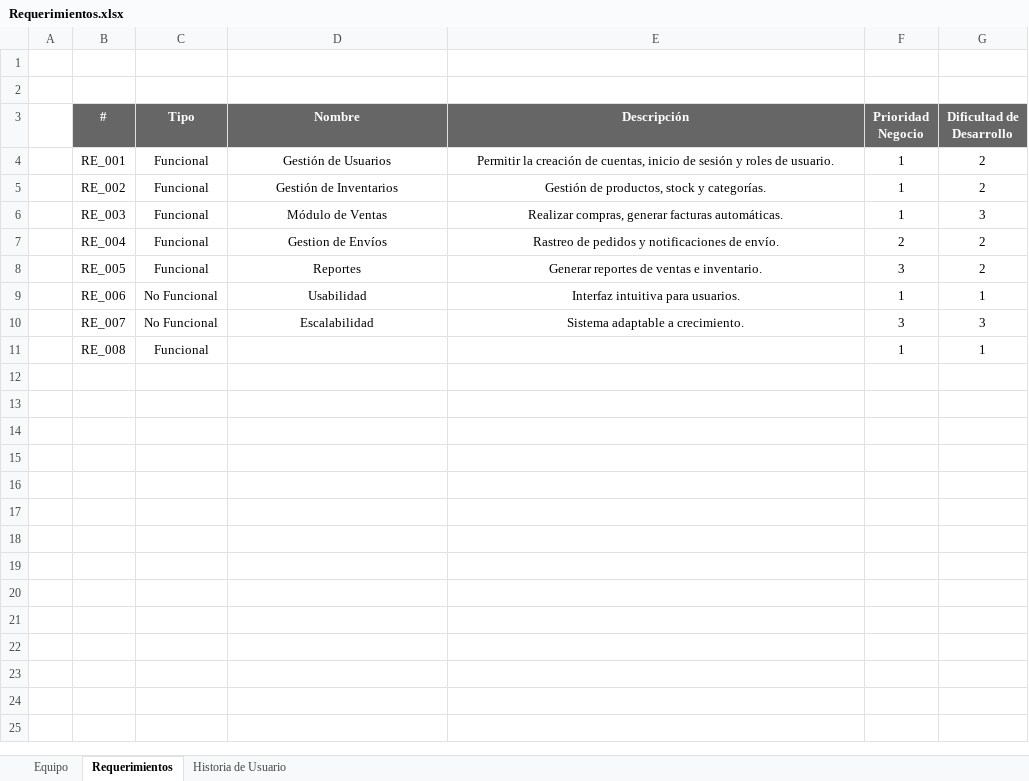
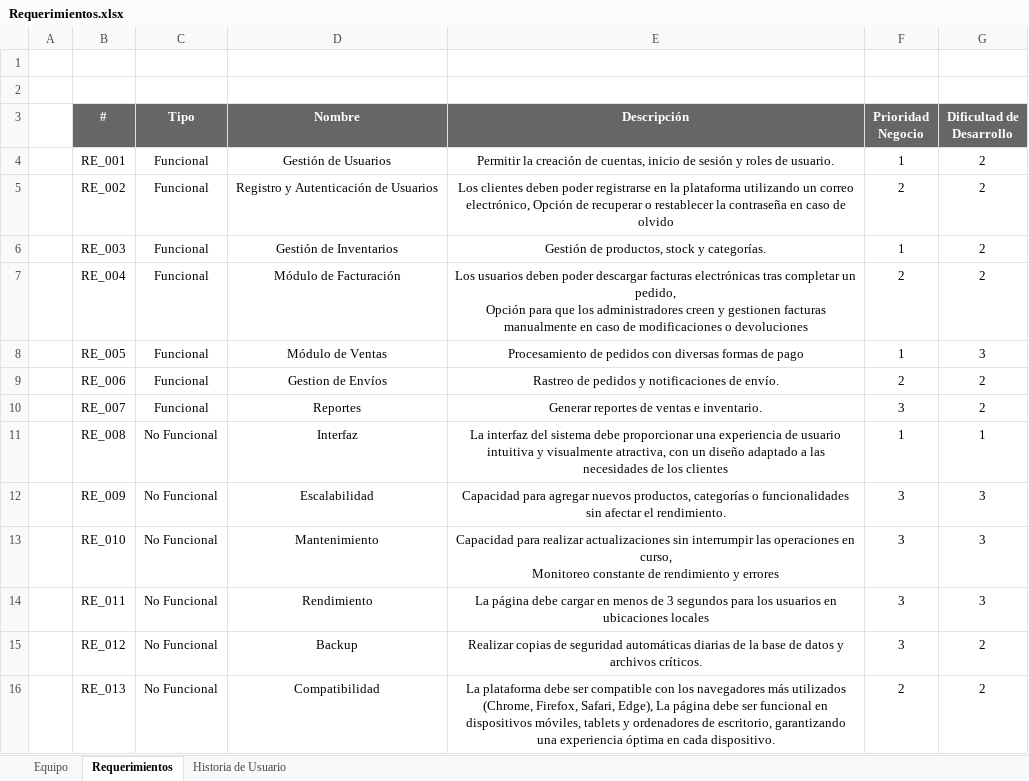
Before and after one commit to SanR1o/SENA, an Excel workbook: TRIMESTRE I/04_REQUISITOS FUNCIONALES Y NO FUNCIONALES/Requerimientos.xlsx, sheet Requerimientos, drawn as a sheet; values as stored, in another font and other column widths than the file's, no borders; ↵ is a line break in a cell; the diff names each change by its address in the sheet, - before the commit and + after, or states it on an @@ line.

Commit message:
requerimientos añadidos

```diff
--- a/TRIMESTRE I/04_REQUISITOS FUNCIONALES Y NO FUNCIONALES/Requerimientos.xlsx (sheet Requerimientos)
+++ b/TRIMESTRE I/04_REQUISITOS FUNCIONALES Y NO FUNCIONALES/Requerimientos.xlsx (sheet Requerimientos)
-D5 (Nombre): Gestión de Inventarios
+D5 (Nombre): Registro y Autenticación de Usuarios
-E5 (Descripción): Gestión de productos, stock y categorías.
+E5 (Descripción): Los clientes deben poder registrarse en la plataforma utilizando un correo electrónico, Opción de recuperar o restablecer la contraseña en caso de olvido
-F5 (Prioridad Negocio): 1
+F5 (Prioridad Negocio): 2
-D6 (Nombre): Módulo de Ventas
+D6 (Nombre): Gestión de Inventarios
-E6 (Descripción): Realizar compras, generar facturas automáticas.
+E6 (Descripción): Gestión de productos, stock y categorías.
-G6 (Dificultad de Desarrollo): 3
+G6 (Dificultad de Desarrollo): 2
-D7 (Nombre): Gestion de Envíos
+D7 (Nombre): Módulo de Facturación
-E7 (Descripción): Rastreo de pedidos y notificaciones de envío.
+E7 (Descripción): Los usuarios deben poder descargar facturas electrónicas tras completar un pedido, ↵ Opción para que los administradores creen y gestionen facturas manualmente en caso de modificaciones o devoluciones
-D8 (Nombre): Reportes
+D8 (Nombre): Módulo de Ventas
-E8 (Descripción): Generar reportes de ventas e inventario.
+E8 (Descripción): Procesamiento de pedidos con diversas formas de pago
-F8 (Prioridad Negocio): 3
+F8 (Prioridad Negocio): 1
-G8 (Dificultad de Desarrollo): 2
+G8 (Dificultad de Desarrollo): 3
-C9:C10 (Tipo): No Funcional
+C9:C10 (Tipo): Funcional
-D9 (Nombre): Usabilidad
+D9 (Nombre): Gestion de Envíos
-E9 (Descripción): Interfaz intuitiva para usuarios.
+E9 (Descripción): Rastreo de pedidos y notificaciones de envío.
-F9 (Prioridad Negocio): 1
+F9 (Prioridad Negocio): 2
-G9 (Dificultad de Desarrollo): 1
+G9 (Dificultad de Desarrollo): 2
-D10 (Nombre): Escalabilidad
+D10 (Nombre): Reportes
-E10 (Descripción): Sistema adaptable a crecimiento.
+E10 (Descripción): Generar reportes de ventas e inventario.
-G10 (Dificultad de Desarrollo): 3
+G10 (Dificultad de Desarrollo): 2
-C11 (Tipo): Funcional
+C11 (Tipo): No Funcional
-D11 (Nombre): (empty)
+D11 (Nombre): Interfaz
-E11 (Descripción): (empty)
+E11 (Descripción): La interfaz del sistema debe proporcionar una experiencia de usuario intuitiva y visualmente atractiva, con un diseño adaptado a las necesidades de los clientes
+row 12:  | RE_009 | No Funcional | Escalabilidad | Capacidad para agregar nuevos productos, categorías o funcionalidades sin afectar el rendimiento. | 3 | 3
+row 13:  | RE_010 | No Funcional | Mantenimiento | Capacidad para realizar actualizaciones sin interrumpir las operaciones en curso, ↵ Monitoreo constante de rendimiento y errores | 3 | 3
+row 14:  | RE_011 | No Funcional | Rendimiento | La página debe cargar en menos de 3 segundos para los usuarios en ubicaciones locales | 3 | 3
+row 15:  | RE_012 | No Funcional | Backup | Realizar copias de seguridad automáticas diarias de la base de datos y archivos críticos. | 3 | 2
+row 16:  | RE_013 | No Funcional | Compatibilidad | La plataforma debe ser compatible con los navegadores más utilizados (Chrome, Firefox, Safari, Edge), La página debe ser funcional en dispositivos móviles, tablets y ordenadores de escritorio, garantizando una experiencia óptima en cada dispositivo. | 2 | 2
```
